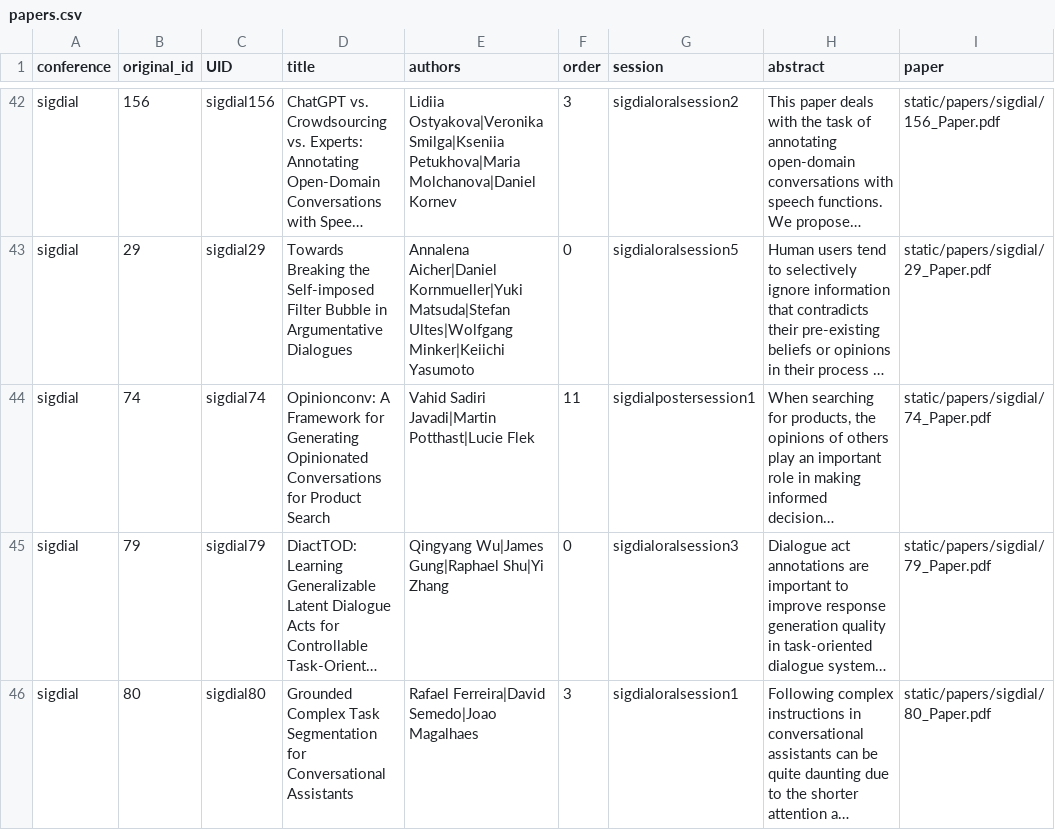
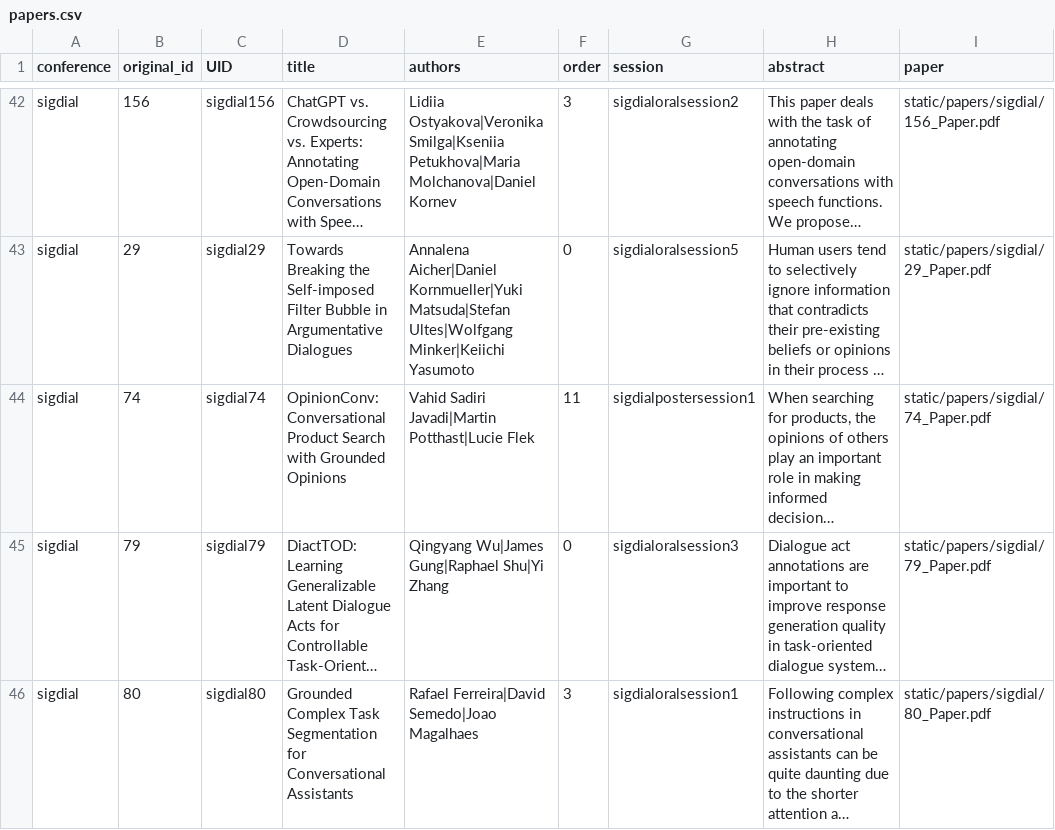
Before and after one commit to sigdialinlg2023/sigdialinlg2023.github.io, a CSV file: sitedata/papers.csv, drawn as a sheet; only a part is shown, gaps mark what is left out; long unchanged cells end in …; the diff names each change by its address in the sheet, - before the commit and + after, or states it on an @@ line.

Commit message:
Update paper name

```diff
--- a/sitedata/papers.csv
+++ b/sitedata/papers.csv
-D44 (title): Opinionconv: A Framework for Generating Opinionated Conversations for Product Search
+D44 (title): OpinionConv: Conversational Product Search with Grounded Opinions
```
